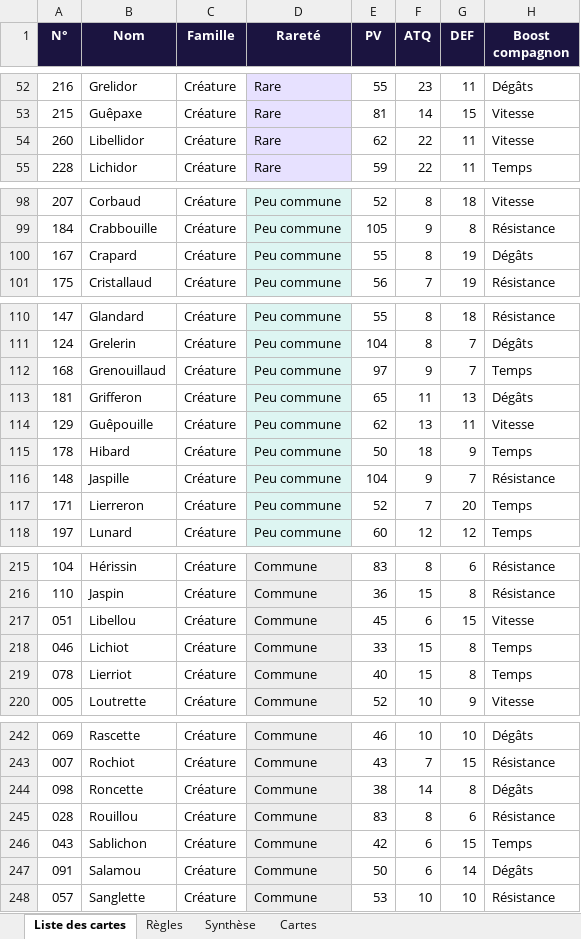
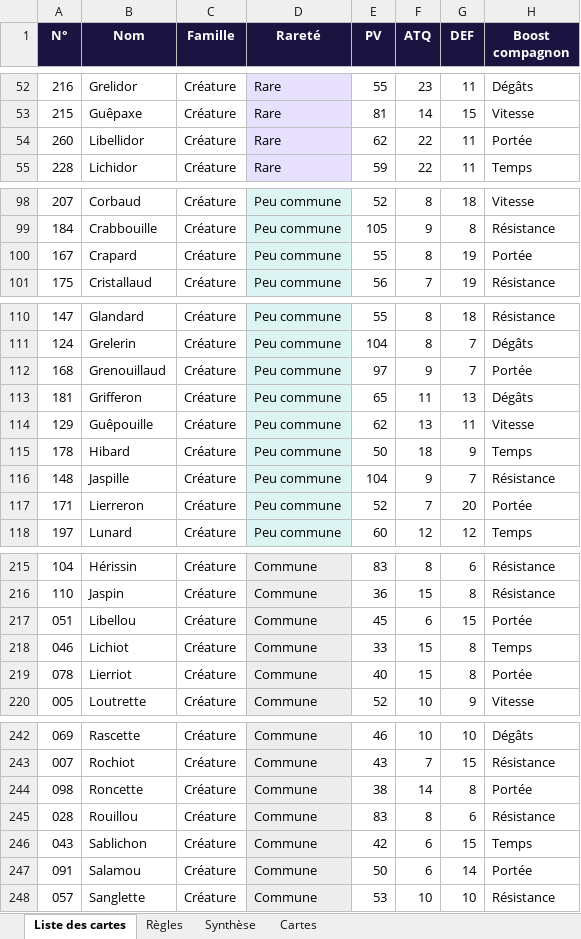
Before and after one commit to Clem427c/Collectear, an Excel workbook: docs/Collectear - 300 cartes.xlsx, sheet Liste des cartes, drawn as a sheet; only a part is shown, gaps mark what is left out; values as stored, in another font and other column widths than the file's, no borders; table styles not drawn; the diff covers the shown part only; the diff names each change by its address in the sheet, - before the commit and + after, or states it on an @@ line.

```diff
--- a/docs/Collectear - 300 cartes.xlsx (sheet Liste des cartes)
+++ b/docs/Collectear - 300 cartes.xlsx (sheet Liste des cartes)
-H54 (Boost compagnon): Vitesse
+H54 (Boost compagnon): Portée
-H100 (Boost compagnon): Dégâts
+H100 (Boost compagnon): Portée
-H112 (Boost compagnon): Temps
+H112 (Boost compagnon): Portée
-H117 (Boost compagnon): Temps
+H117 (Boost compagnon): Portée
-H217 (Boost compagnon): Vitesse
+H217 (Boost compagnon): Portée
-H219 (Boost compagnon): Temps
+H219 (Boost compagnon): Portée
-H244 (Boost compagnon): Dégâts
+H244 (Boost compagnon): Portée
-H247 (Boost compagnon): Dégâts
+H247 (Boost compagnon): Portée
```
Also changed, not shown: 25 edited cells elsewhere in this sheet, 10 other files.
